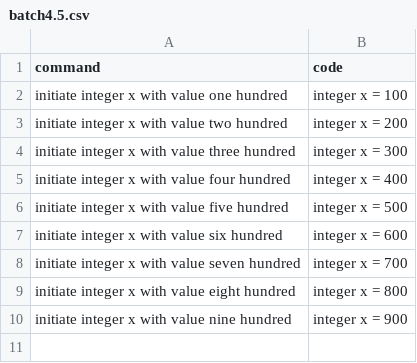
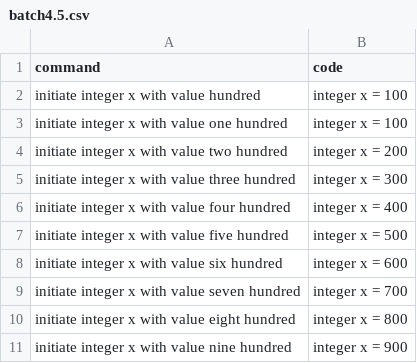
Before and after one commit to Suvetha11/FYP-Dataset, a CSV file: data/batch4.5.csv, drawn as a sheet; the diff names each change by its address in the sheet, - before the commit and + after, or states it on an @@ line.

Commit message:
Update batch4.5.csv

```diff
--- a/data/batch4.5.csv
+++ b/data/batch4.5.csv
+row 2: initiate integer x with value hundred | integer x = 100
```
